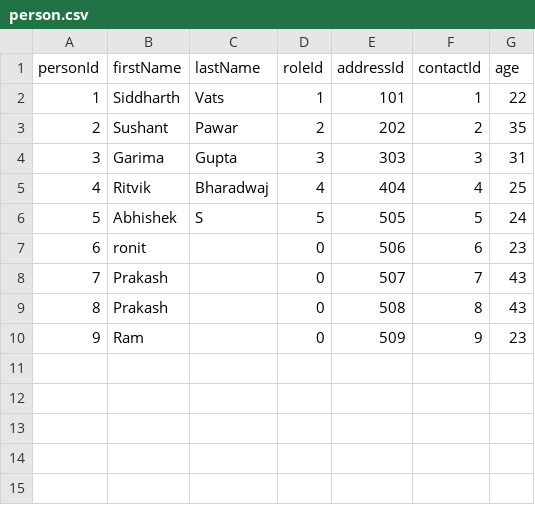
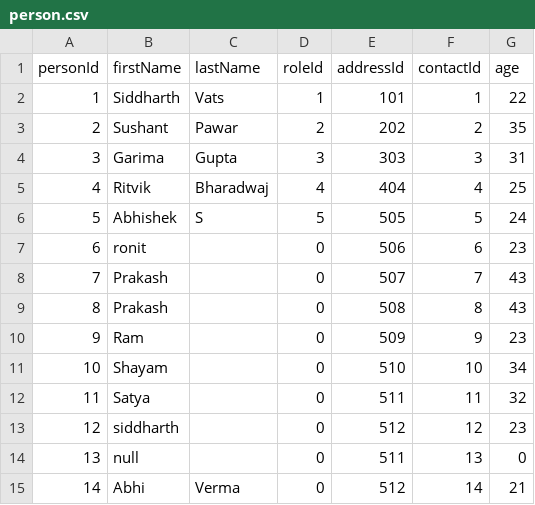
Before and after one commit to siddharthvats14/UserProfile-Microservices, a CSV file: person-service/src/main/resources/person.csv, drawn as a sheet.

```diff
--- a/person-service/src/main/resources/person.csv
+++ b/person-service/src/main/resources/person.csv
@@ -10 +10,6 @@ personId,firstName,lastName,roleId,addressId,contactId,age
 9,Ram,,0,509,9,23
+10,Shayam ,,0,510,10,34
+11,Satya,,0,511,11,32
+12,siddharth,,0,512,12,23
+13,null,,0,511,13,0
+14,Abhi,Verma,0,512,14,21
```
Also changed, not shown: address-service/src/main/resources/address.csv, address-service/target/classes/address.csv, 18 other files.
